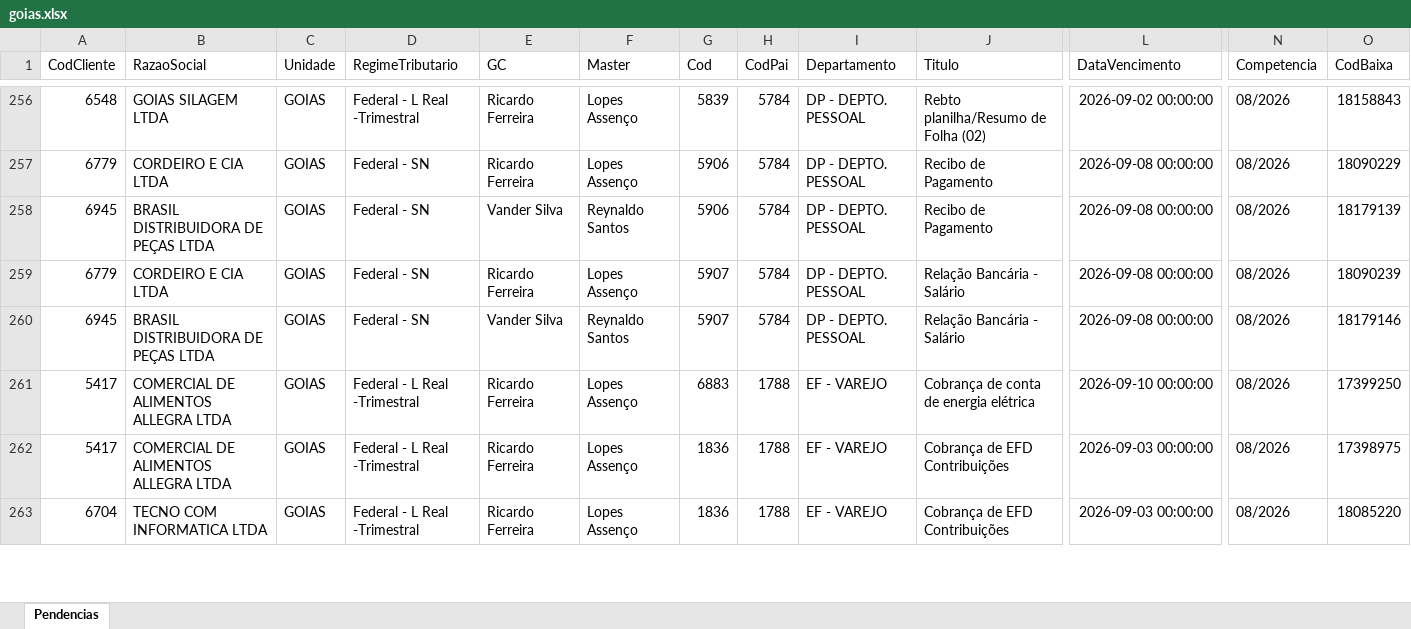
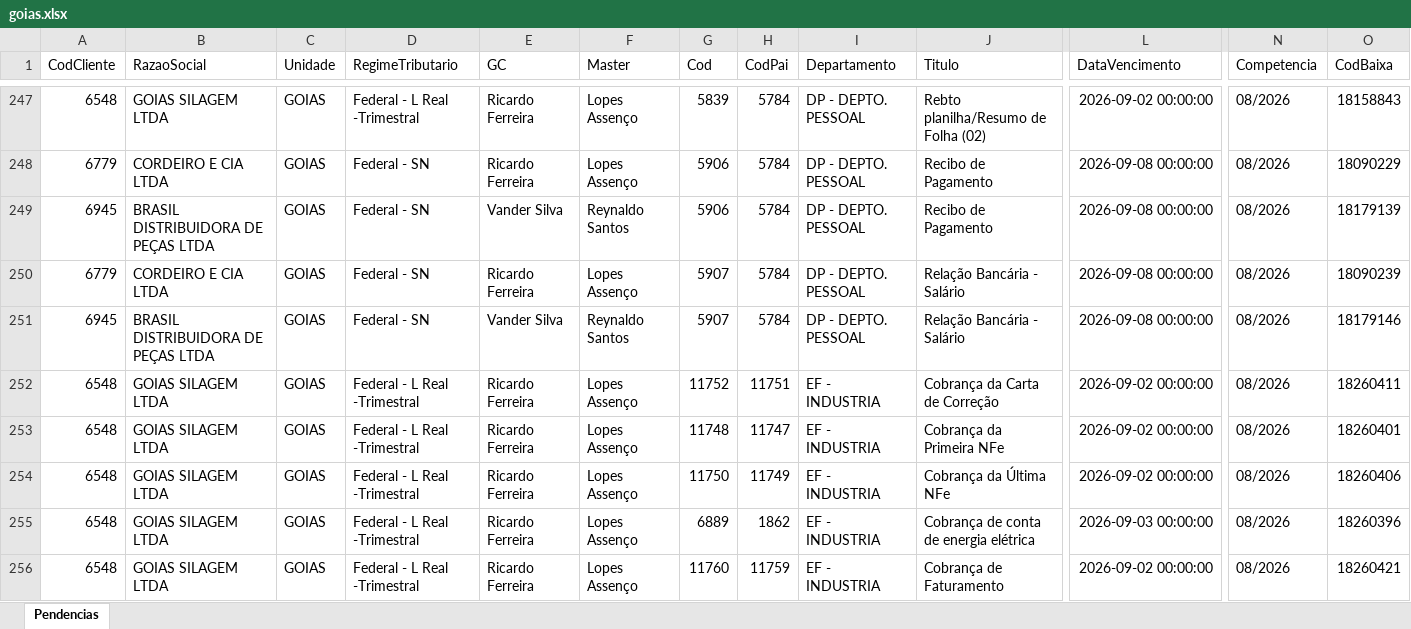
Before and after one commit to Controladoria-MG/Portal-das-tarefas, an Excel workbook: dados/base/goias.xlsx, sheet Pendencias, drawn as a sheet; only a part is shown, gaps mark what is left out; the shorter side is filled out with more unchanged rows; values as stored, in another font and other column widths than the file's, no borders; rows hold the shown columns only; the diff covers the shown part only; the diff names each change by its address in the sheet, - before the commit and + after, or states it on an @@ line.

```diff
--- a/dados/base/goias.xlsx (sheet Pendencias)
+++ b/dados/base/goias.xlsx (sheet Pendencias)
+row 252: 6548 | GOIAS SILAGEM LTDA | GOIAS | Federal - L Real -Trimestral | Ricardo Ferreira | Lopes Assenço | 11752 | 11751 | EF - INDUSTRIA | Cobrança da Carta de Correção | 2026-09-02 00:00:00 | 08/2026 | 18260411
+row 253: 6548 | GOIAS SILAGEM LTDA | GOIAS | Federal - L Real -Trimestral | Ricardo Ferreira | Lopes Assenço | 11748 | 11747 | EF - INDUSTRIA | Cobrança da Primeira NFe | 2026-09-02 00:00:00 | 08/2026 | 18260401
+row 254: 6548 | GOIAS SILAGEM LTDA | GOIAS | Federal - L Real -Trimestral | Ricardo Ferreira | Lopes Assenço | 11750 | 11749 | EF - INDUSTRIA | Cobrança da Última NFe | 2026-09-02 00:00:00 | 08/2026 | 18260406
+row 255: 6548 | GOIAS SILAGEM LTDA | GOIAS | Federal - L Real -Trimestral | Ricardo Ferreira | Lopes Assenço | 6889 | 1862 | EF - INDUSTRIA | Cobrança de conta de energia elétrica | 2026-09-03 00:00:00 | 08/2026 | 18260396
+row 256: 6548 | GOIAS SILAGEM LTDA | GOIAS | Federal - L Real -Trimestral | Ricardo Ferreira | Lopes Assenço | 11760 | 11759 | EF - INDUSTRIA | Cobrança de Faturamento | 2026-09-02 00:00:00 | 08/2026 | 18260421
```
Also changed, not shown: 6 added rows, 11 removed rows and 50 edited cells elsewhere in this sheet, dados/base/bpo.xlsx, dados/base/mg_express.xlsx, 4 other files.
